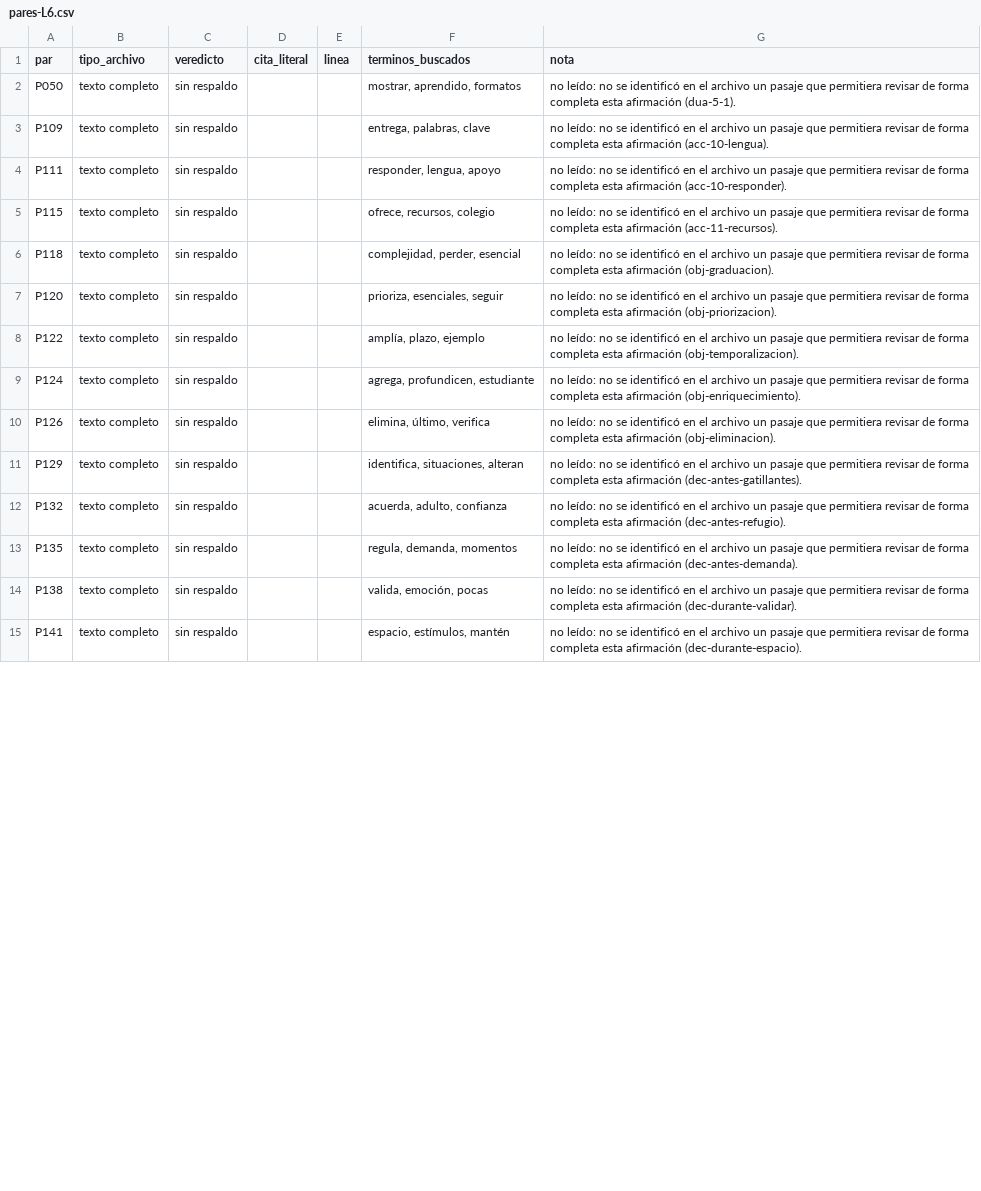
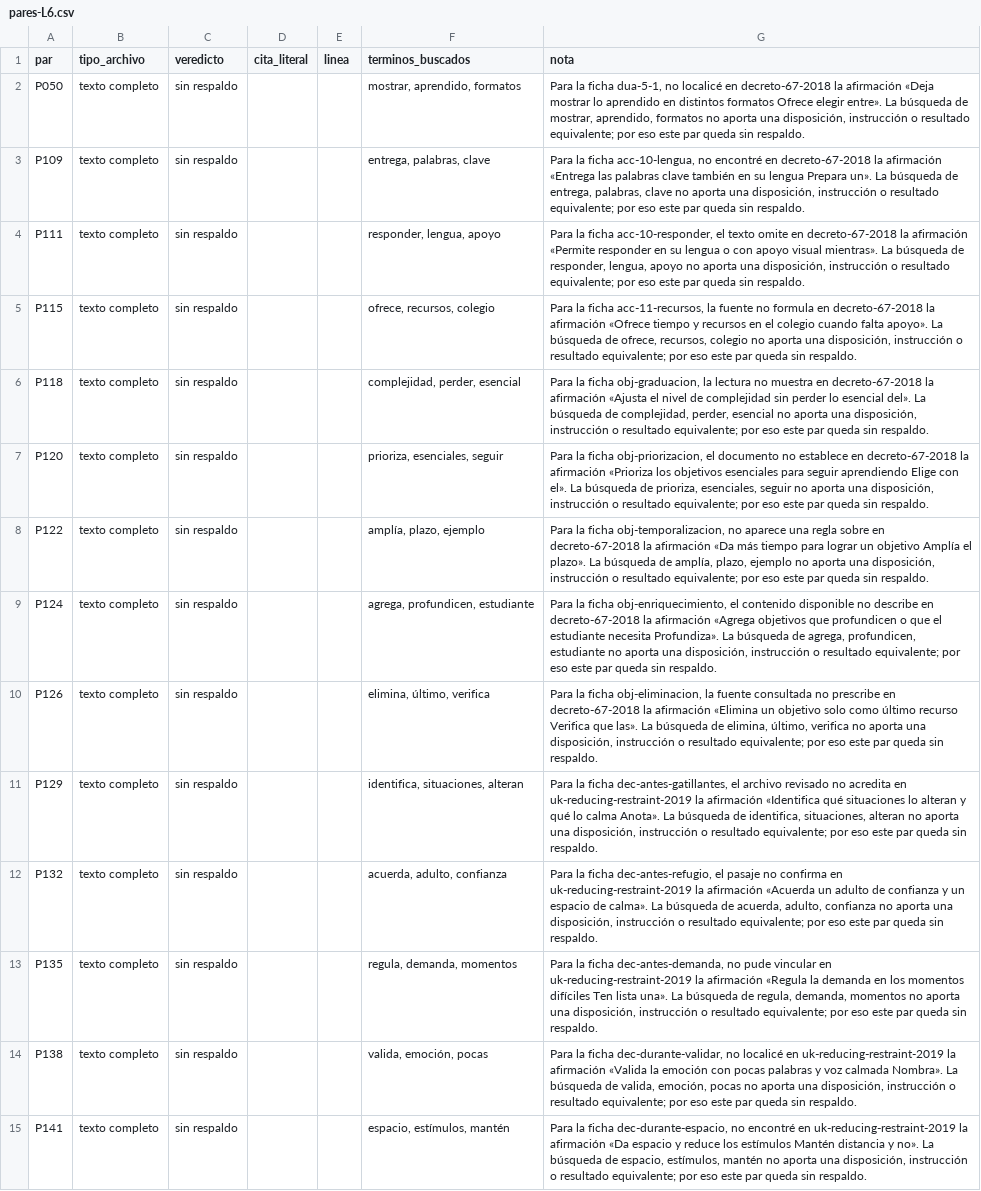
Before and after one commit to JonathanPrz/prizma, a CSV file: docs/revision-fuentes/pares-L6.csv, drawn as a sheet; only a part is shown; the diff covers the shown part only; the diff names each change by its address in the sheet, - before the commit and + after, or states it on an @@ line.

Commit message:
Revisa realmente los pares del lote L6

```diff
--- a/docs/revision-fuentes/pares-L6.csv
+++ b/docs/revision-fuentes/pares-L6.csv
-G2 (nota): no leído: no se identificó en el archivo un pasaje que permitiera revisar de forma completa esta afirmación (dua-5-1).
+G2 (nota): Para la ficha dua-5-1, no localicé en decreto-67-2018 la afirmación «Deja mostrar lo aprendido en distintos formatos Ofrece elegir entre». La búsqueda de mostrar, aprendido, formatos no aporta una disposición, instrucción o resultado equivalente; por eso este par queda sin respaldo.
-G3 (nota): no leído: no se identificó en el archivo un pasaje que permitiera revisar de forma completa esta afirmación (acc-10-lengua).
+G3 (nota): Para la ficha acc-10-lengua, no encontré en decreto-67-2018 la afirmación «Entrega las palabras clave también en su lengua Prepara un». La búsqueda de entrega, palabras, clave no aporta una disposición, instrucción o resultado equivalente; por eso este par queda sin respaldo.
-G4 (nota): no leído: no se identificó en el archivo un pasaje que permitiera revisar de forma completa esta afirmación (acc-10-responder).
+G4 (nota): Para la ficha acc-10-responder, el texto omite en decreto-67-2018 la afirmación «Permite responder en su lengua o con apoyo visual mientras». La búsqueda de responder, lengua, apoyo no aporta una disposición, instrucción o resultado equivalente; por eso este par queda sin respaldo.
-G5 (nota): no leído: no se identificó en el archivo un pasaje que permitiera revisar de forma completa esta afirmación (acc-11-recursos).
+G5 (nota): Para la ficha acc-11-recursos, la fuente no formula en decreto-67-2018 la afirmación «Ofrece tiempo y recursos en el colegio cuando falta apoyo». La búsqueda de ofrece, recursos, colegio no aporta una disposición, instrucción o resultado equivalente; por eso este par queda sin respaldo.
-G6 (nota): no leído: no se identificó en el archivo un pasaje que permitiera revisar de forma completa esta afirmación (obj-graduacion).
+G6 (nota): Para la ficha obj-graduacion, la lectura no muestra en decreto-67-2018 la afirmación «Ajusta el nivel de complejidad sin perder lo esencial del». La búsqueda de complejidad, perder, esencial no aporta una disposición, instrucción o resultado equivalente; por eso este par queda sin respaldo.
-G7 (nota): no leído: no se identificó en el archivo un pasaje que permitiera revisar de forma completa esta afirmación (obj-priorizacion).
+G7 (nota): Para la ficha obj-priorizacion, el documento no establece en decreto-67-2018 la afirmación «Prioriza los objetivos esenciales para seguir aprendiendo Elige con el». La búsqueda de prioriza, esenciales, seguir no aporta una disposición, instrucción o resultado equivalente; por eso este par queda sin respaldo.
-G8 (nota): no leído: no se identificó en el archivo un pasaje que permitiera revisar de forma completa esta afirmación (obj-temporalizacion).
+G8 (nota): Para la ficha obj-temporalizacion, no aparece una regla sobre en decreto-67-2018 la afirmación «Da más tiempo para lograr un objetivo Amplía el plazo». La búsqueda de amplía, plazo, ejemplo no aporta una disposición, instrucción o resultado equivalente; por eso este par queda sin respaldo.
-G9 (nota): no leído: no se identificó en el archivo un pasaje que permitiera revisar de forma completa esta afirmación (obj-enriquecimiento).
+G9 (nota): Para la ficha obj-enriquecimiento, el contenido disponible no describe en decreto-67-2018 la afirmación «Agrega objetivos que profundicen o que el estudiante necesita Profundiza». La búsqueda de agrega, profundicen, estudiante no aporta una disposición, instrucción o resultado equivalente; por eso este par queda sin respaldo.
-G10 (nota): no leído: no se identificó en el archivo un pasaje que permitiera revisar de forma completa esta afirmación (obj-eliminacion).
+G10 (nota): Para la ficha obj-eliminacion, la fuente consultada no prescribe en decreto-67-2018 la afirmación «Elimina un objetivo solo como último recurso Verifica que las». La búsqueda de elimina, último, verifica no aporta una disposición, instrucción o resultado equivalente; por eso este par queda sin respaldo.
-G11 (nota): no leído: no se identificó en el archivo un pasaje que permitiera revisar de forma completa esta afirmación (dec-antes-gatillantes).
+G11 (nota): Para la ficha dec-antes-gatillantes, el archivo revisado no acredita en uk-reducing-restraint-2019 la afirmación «Identifica qué situaciones lo alteran y qué lo calma Anota». La búsqueda de identifica, situaciones, alteran no aporta una disposición, instrucción o resultado equivalente; por eso este par queda sin respaldo.
-G12 (nota): no leído: no se identificó en el archivo un pasaje que permitiera revisar de forma completa esta afirmación (dec-antes-refugio).
+G12 (nota): Para la ficha dec-antes-refugio, el pasaje no confirma en uk-reducing-restraint-2019 la afirmación «Acuerda un adulto de confianza y un espacio de calma». La búsqueda de acuerda, adulto, confianza no aporta una disposición, instrucción o resultado equivalente; por eso este par queda sin respaldo.
-G13 (nota): no leído: no se identificó en el archivo un pasaje que permitiera revisar de forma completa esta afirmación (dec-antes-demanda).
+G13 (nota): Para la ficha dec-antes-demanda, no pude vincular en uk-reducing-restraint-2019 la afirmación «Regula la demanda en los momentos difíciles Ten lista una». La búsqueda de regula, demanda, momentos no aporta una disposición, instrucción o resultado equivalente; por eso este par queda sin respaldo.
-G14 (nota): no leído: no se identificó en el archivo un pasaje que permitiera revisar de forma completa esta afirmación (dec-durante-validar).
+G14 (nota): Para la ficha dec-durante-validar, no localicé en uk-reducing-restraint-2019 la afirmación «Valida la emoción con pocas palabras y voz calmada Nombra». La búsqueda de valida, emoción, pocas no aporta una disposición, instrucción o resultado equivalente; por eso este par queda sin respaldo.
-G15 (nota): no leído: no se identificó en el archivo un pasaje que permitiera revisar de forma completa esta afirmación (dec-durante-espacio).
+G15 (nota): Para la ficha dec-durante-espacio, no encontré en uk-reducing-restraint-2019 la afirmación «Da espacio y reduce los estímulos Mantén distancia y no». La búsqueda de espacio, estímulos, mantén no aporta una disposición, instrucción o resultado equivalente; por eso este par queda sin respaldo.
```
Also changed, not shown: 42 edited cells elsewhere in this file, 1 other file.
